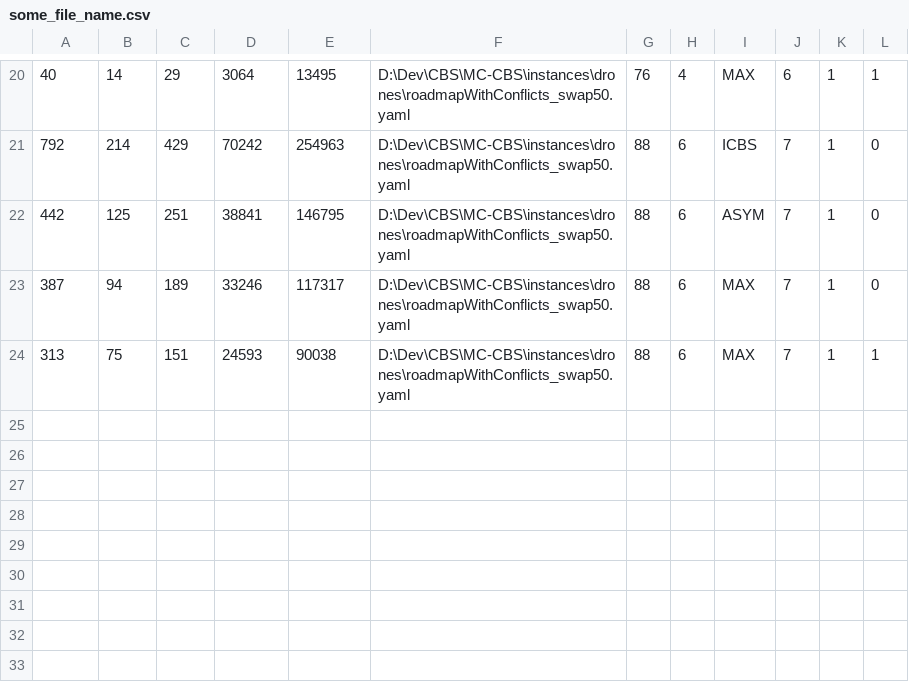
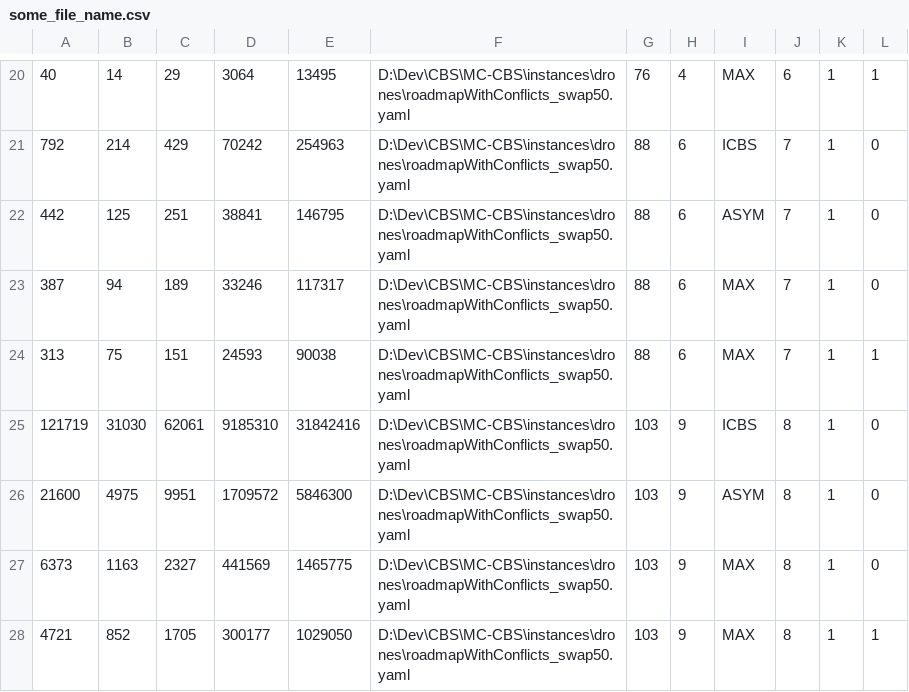
Before and after one commit to drorDayan/eps-net, a CSV file: MC-CBS/MC-CBS/outputs/some_file_name.csv, drawn as a sheet; only a part is shown, gaps mark what is left out; the diff names each change by its address in the sheet, - before the commit and + after, or states it on an @@ line.

```diff
--- a/MC-CBS/MC-CBS/outputs/some_file_name.csv
+++ b/MC-CBS/MC-CBS/outputs/some_file_name.csv
+row 25: 121719 | 31030 | 62061 | 9185310 | 31842416 | D:\Dev\CBS\MC-CBS\instances\drones\roadmapWithConflicts_swap50.yaml | 103 | 9 | ICBS | 8 | 1 | 0
+row 26: 21600 | 4975 | 9951 | 1709572 | 5846300 | D:\Dev\CBS\MC-CBS\instances\drones\roadmapWithConflicts_swap50.yaml | 103 | 9 | ASYM | 8 | 1 | 0
+row 27: 6373 | 1163 | 2327 | 441569 | 1465775 | D:\Dev\CBS\MC-CBS\instances\drones\roadmapWithConflicts_swap50.yaml | 103 | 9 | MAX | 8 | 1 | 0
+row 28: 4721 | 852 | 1705 | 300177 | 1029050 | D:\Dev\CBS\MC-CBS\instances\drones\roadmapWithConflicts_swap50.yaml | 103 | 9 | MAX | 8 | 1 | 1
```
Also changed, not shown: 22 other files.
